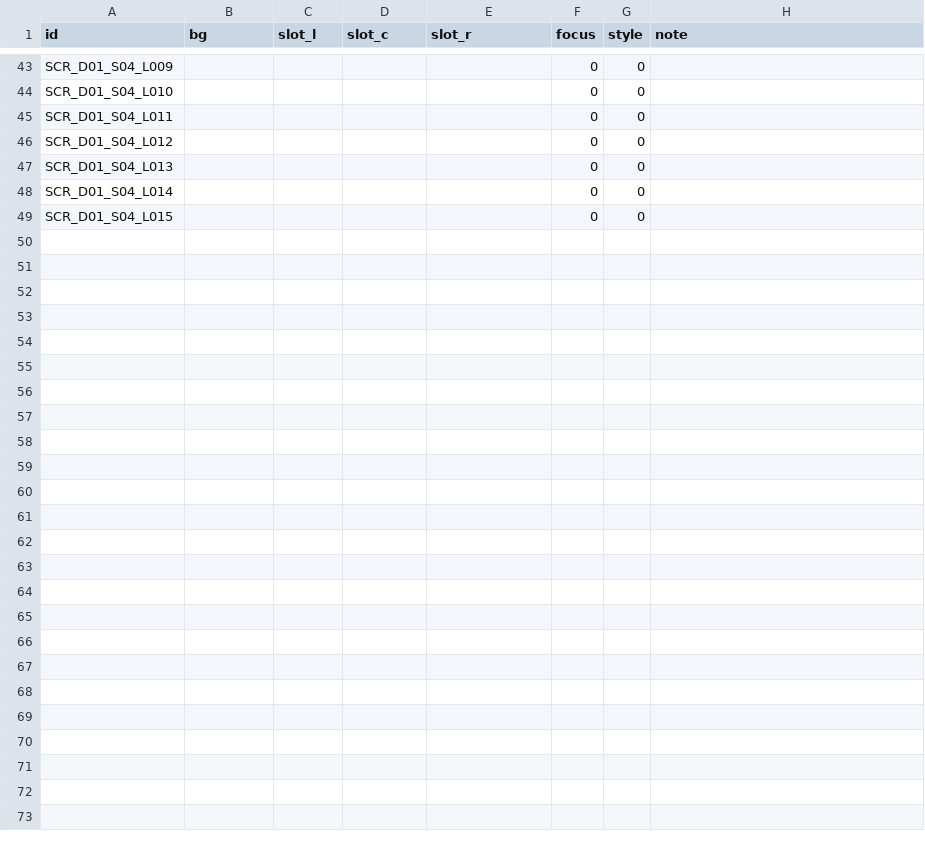
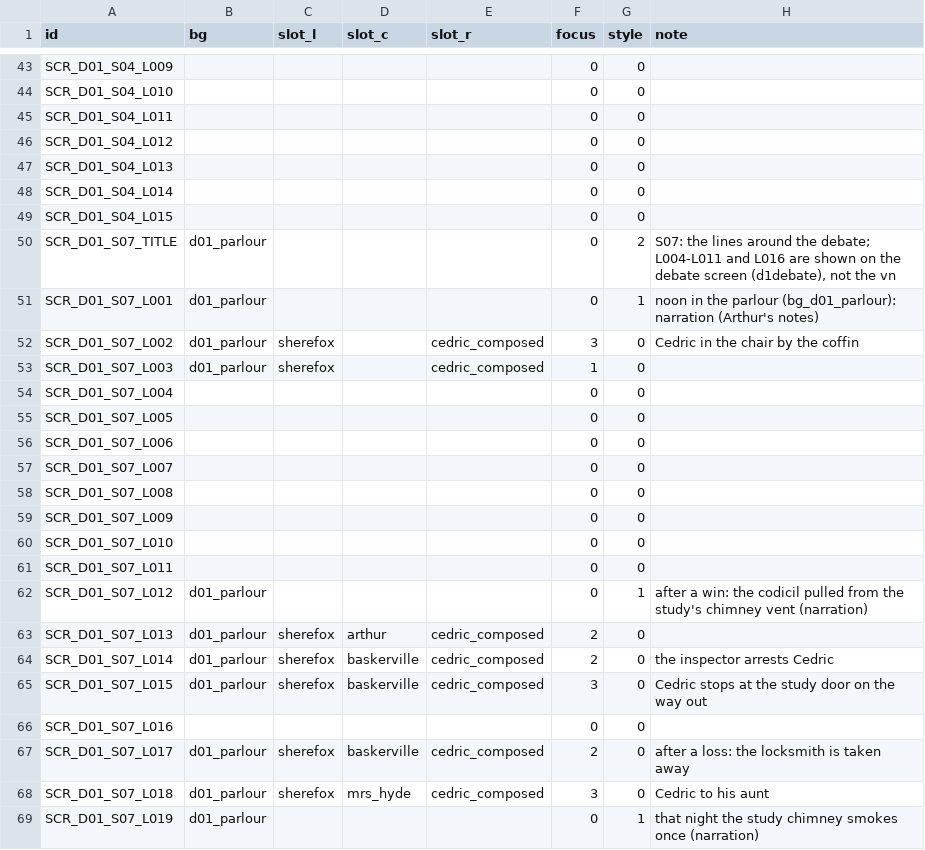
Before and after one commit to z060142/Sherefox-game-project, a CSV file: source/staging/staging_d01.csv, drawn as a sheet; only a part is shown, gaps mark what is left out; the diff names each change by its address in the sheet, - before the commit and + after, or states it on an @@ line.

```diff
--- a/source/staging/staging_d01.csv
+++ b/source/staging/staging_d01.csv
+row 50: SCR_D01_S07_TITLE | d01_parlour |  |  |  | 0 | 2 | S07: the lines around the debate; L004-L011 and L016 are shown on the debate screen (d1debate), not the vn
+row 51: SCR_D01_S07_L001 | d01_parlour |  |  |  | 0 | 1 | noon in the parlour (bg_d01_parlour): narration (Arthur's notes)
+row 52: SCR_D01_S07_L002 | d01_parlour | sherefox |  | cedric_composed | 3 | 0 | Cedric in the chair by the coffin
+row 53: SCR_D01_S07_L003 | d01_parlour | sherefox |  | cedric_composed | 1 | 0
+row 54: SCR_D01_S07_L004 |  |  |  |  | 0 | 0
+row 55: SCR_D01_S07_L005 |  |  |  |  | 0 | 0
+row 56: SCR_D01_S07_L006 |  |  |  |  | 0 | 0
+row 57: SCR_D01_S07_L007 |  |  |  |  | 0 | 0
+row 58: SCR_D01_S07_L008 |  |  |  |  | 0 | 0
+row 59: SCR_D01_S07_L009 |  |  |  |  | 0 | 0
+row 60: SCR_D01_S07_L010 |  |  |  |  | 0 | 0
+row 61: SCR_D01_S07_L011 |  |  |  |  | 0 | 0
+row 62: SCR_D01_S07_L012 | d01_parlour |  |  |  | 0 | 1 | after a win: the codicil pulled from the study's chimney vent (narration)
+row 63: SCR_D01_S07_L013 | d01_parlour | sherefox | arthur | cedric_composed | 2 | 0
+row 64: SCR_D01_S07_L014 | d01_parlour | sherefox | baskerville | cedric_composed | 2 | 0 | the inspector arrests Cedric
+row 65: SCR_D01_S07_L015 | d01_parlour | sherefox | baskerville | cedric_composed | 3 | 0 | Cedric stops at the study door on the way out
+row 66: SCR_D01_S07_L016 |  |  |  |  | 0 | 0
+row 67: SCR_D01_S07_L017 | d01_parlour | sherefox | baskerville | cedric_composed | 2 | 0 | after a loss: the locksmith is taken away
+row 68: SCR_D01_S07_L018 | d01_parlour | sherefox | mrs_hyde | cedric_composed | 3 | 0 | Cedric to his aunt
+row 69: SCR_D01_S07_L019 | d01_parlour |  |  |  | 0 | 1 | that night the study chimney smokes once (narration)
```
Also changed, not shown: strings/en.csv, strings/zh-TW.csv, 45 other files.
